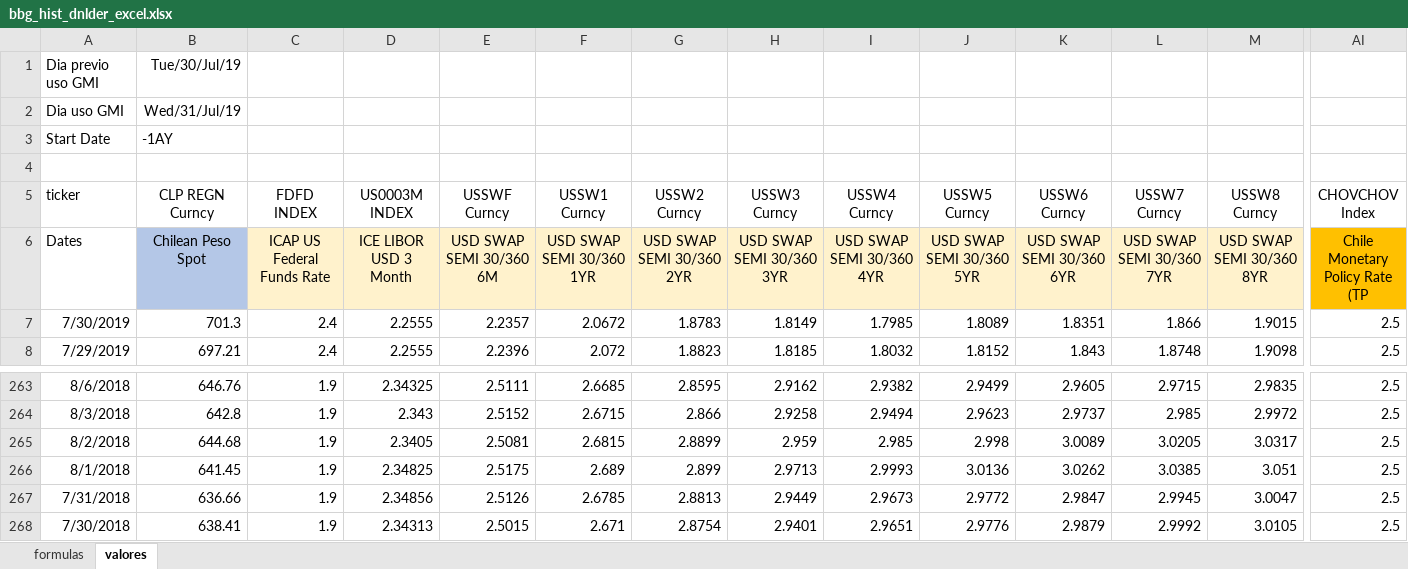
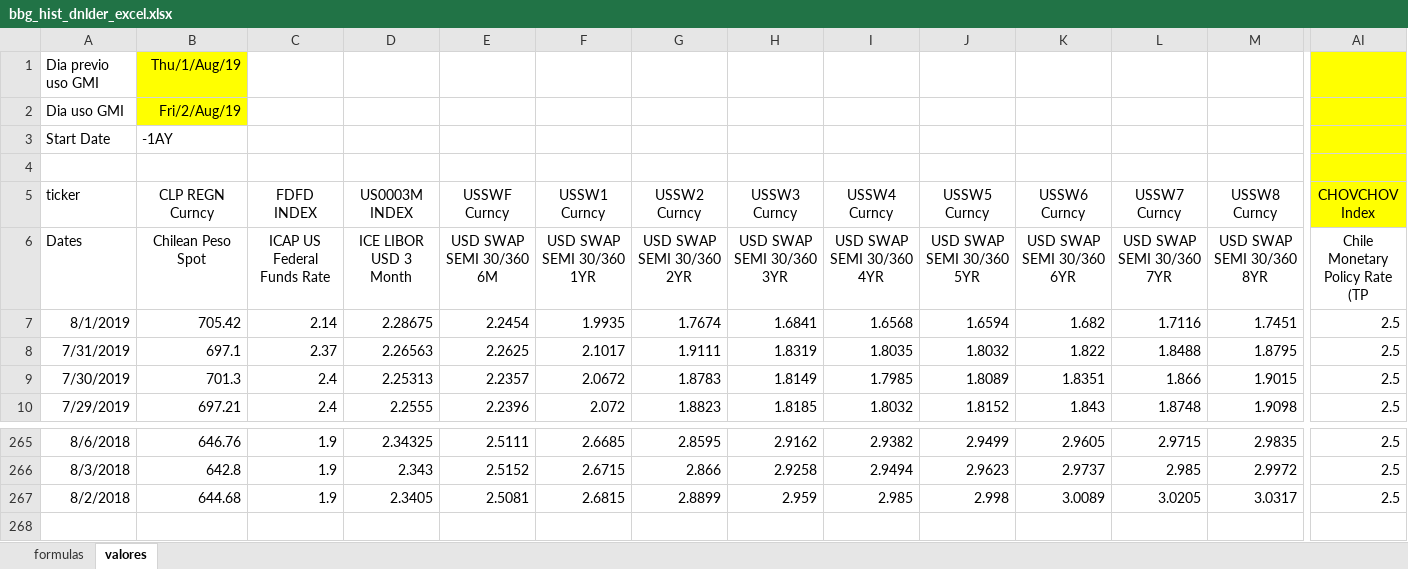
Before and after one commit to claudio-oj/global-markets-i, an Excel workbook: batch/bbg_hist_dnlder_excel.xlsx, sheet valores, drawn as a sheet; only a part is shown, gaps mark what is left out; values as stored, in another font and other column widths than the file's, no borders; removed rows and columns are numbered as before the commit, all else as after; rows hold the shown columns only; the diff covers the shown part only; the diff names each change by its address in the sheet, - before the commit and + after, or states it on an @@ line.

Commit message:
batch update

```diff
--- a/batch/bbg_hist_dnlder_excel.xlsx (sheet valores)
+++ b/batch/bbg_hist_dnlder_excel.xlsx (sheet valores)
-B1 (CLP REGN Curncy): Tue/30/Jul/19
+B1 (CLP REGN Curncy): Thu/1/Aug/19
-B1:B2 fill: none
+B1:B2 fill: #FFFF00
-AI1:AI5 fill: none
+AI1:AI5 fill: #FFFF00
-B2 (CLP REGN Curncy): Wed/31/Jul/19
+B2 (CLP REGN Curncy): Fri/2/Aug/19
-B6 fill: #B4C7E7
+B6 fill: none
-C6:M6 fill: #FFF2CC
+C6:M6 fill: none
-AI6 fill: #FFC000
+AI6 fill: none
+row 7: 8/1/2019 | 705.42 | 2.14 | 2.28675 | 2.2454 | 1.9935 | 1.7674 | 1.6841 | 1.6568 | 1.6594 | 1.682 | 1.7116 | 1.7451 | 2.5
+row 8: 7/31/2019 | 697.1 | 2.37 | 2.26563 | 2.2625 | 2.1017 | 1.9111 | 1.8319 | 1.8035 | 1.8032 | 1.822 | 1.8488 | 1.8795 | 2.5
-D9 (US0003M INDEX): 2.2555
+D9 (US0003M INDEX): 2.25313
-row 266: 8/1/2018 | 641.45 | 1.9 | 2.34825 | 2.5175 | 2.689 | 2.899 | 2.9713 | 2.9993 | 3.0136 | 3.0262 | 3.0385 | 3.051 | 2.5
-row 267: 7/31/2018 | 636.66 | 1.9 | 2.34856 | 2.5126 | 2.6785 | 2.8813 | 2.9449 | 2.9673 | 2.9772 | 2.9847 | 2.9945 | 3.0047 | 2.5
-row 268: 7/30/2018 | 638.41 | 1.9 | 2.34313 | 2.5015 | 2.671 | 2.8754 | 2.9401 | 2.9651 | 2.9776 | 2.9879 | 2.9992 | 3.0105 | 2.5
```
Also changed, not shown: cell formats elsewhere in this sheet, sheet formulas, 10 other files.
